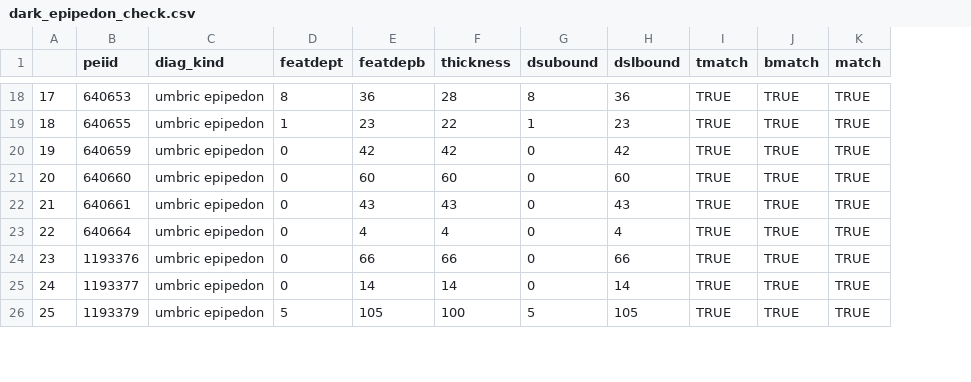
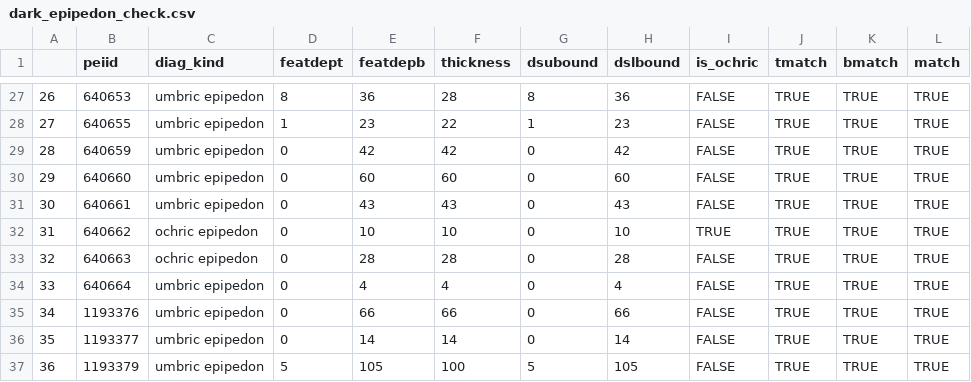
Before and after one commit to brownag/sANDREWbox, a CSV file: PedonSummaryFunctions/dark_epipedon_check.csv, drawn as a sheet; only a part is shown, gaps mark what is left out; the diff covers the shown part only; the diff names each change by its address in the sheet, - before the commit and + after, or states it on an @@ line.

Commit message:
updated epipedon_check to properly handle ochric epipedons

```diff
--- a/PedonSummaryFunctions/dark_epipedon_check.csv
+++ b/PedonSummaryFunctions/dark_epipedon_check.csv
+column I (is_ochric), rows 27-31: all FALSE; rows 34-37: all FALSE
@@ column A renumbered from row 7 down @@
+row 32: 31 | 640662 | ochric epipedon | 0 | 10 | 10 | 0 | 10 | TRUE | TRUE | TRUE | TRUE
+row 33: 32 | 640663 | ochric epipedon | 0 | 28 | 28 | 0 | 28 | FALSE | TRUE | TRUE | TRUE
```
Also changed, not shown: 10 added rows elsewhere in this file, 3 other files.
